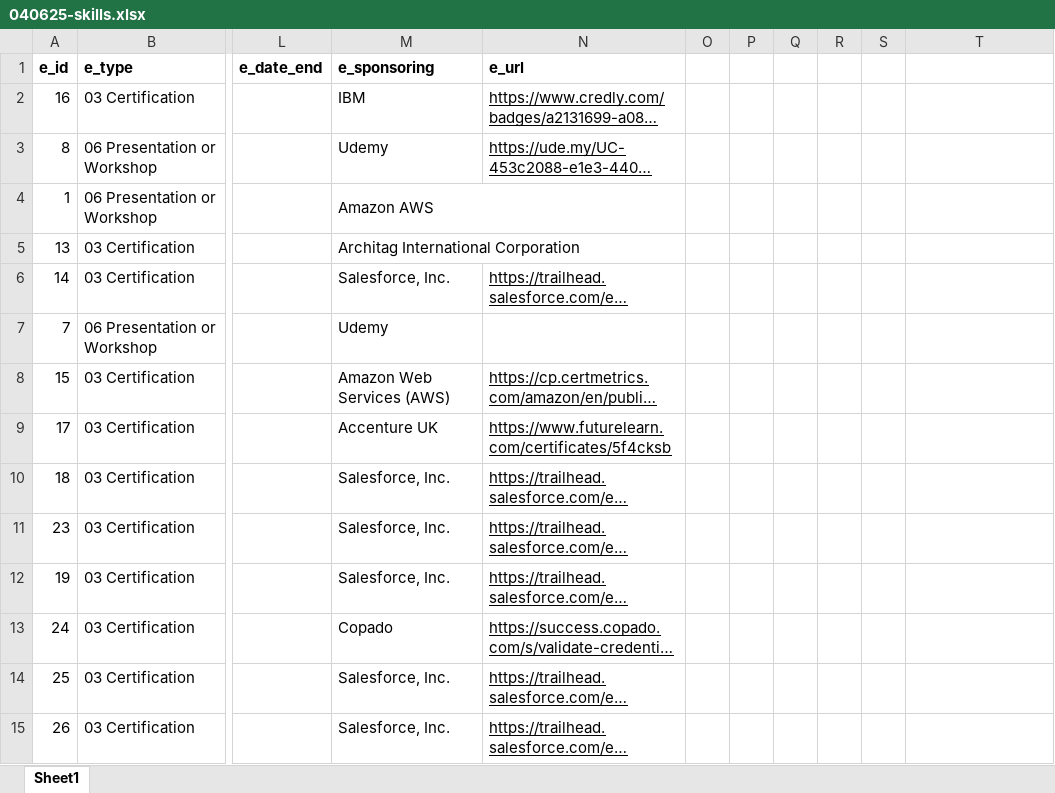
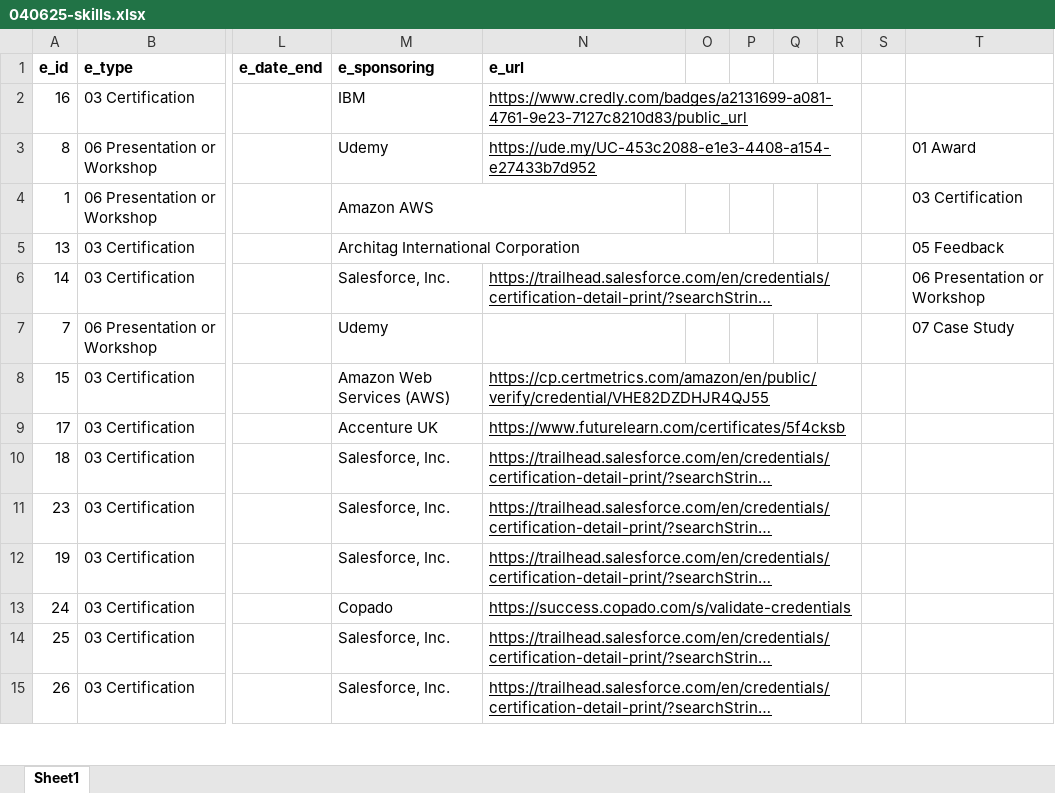
Before and after one commit to sdooley-dev/sdooley-dev.github.io, an Excel workbook: 040625-skills.xlsx, sheet Sheet1, drawn as a sheet; only a part is shown, gaps mark what is left out; long unchanged cells end in …; values as stored, in another font and other column widths than the file's, no borders; the diff covers the shown part only; the diff names each change by its address in the sheet, - before the commit and + after, or states it on an @@ line.

Commit message:
Add files via upload

```diff
--- a/040625-skills.xlsx (sheet Sheet1)
+++ b/040625-skills.xlsx (sheet Sheet1)
+N2:R2 merged
+N3:R3 merged
-T3: (empty)
+T3: 01 Award
-T4: (empty)
+T4: 03 Certification
-M5:N5 merged
+M5:P5 merged
-T5: (empty)
+T5: 05 Feedback
+N6:R6 merged
-T6: (empty)
+T6: 06 Presentation or Workshop
-T7: (empty)
+T7: 07 Case Study
+N8:R8 merged
+N9:R9 merged
+N10:R10 merged
+N11:R11 merged
+N12:R12 merged
+N13:R13 merged
+N14:R14 merged
+N15:R15 merged
```
Also changed, not shown: 1 edited cell and merged cells elsewhere in this sheet.
